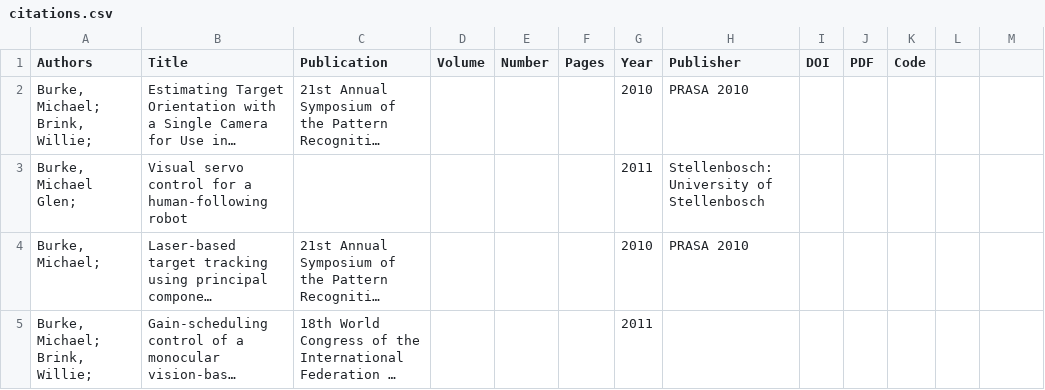
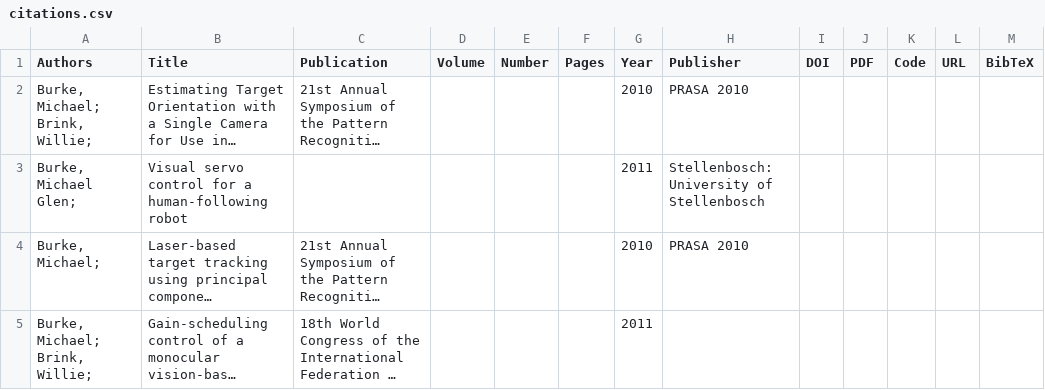
Before and after one commit to mgb45/mgb45.github.io, a CSV file: _data/citations.csv, drawn as a sheet; only a part is shown; long unchanged cells end in …; the diff names each change by its address in the sheet, - before the commit and + after, or states it on an @@ line.

```diff
--- a/_data/citations.csv
+++ b/_data/citations.csv
-L1: (empty)
+L1: URL
-M1: (empty)
+M1: BibTeX
```
Also changed, not shown: 4 other files.
